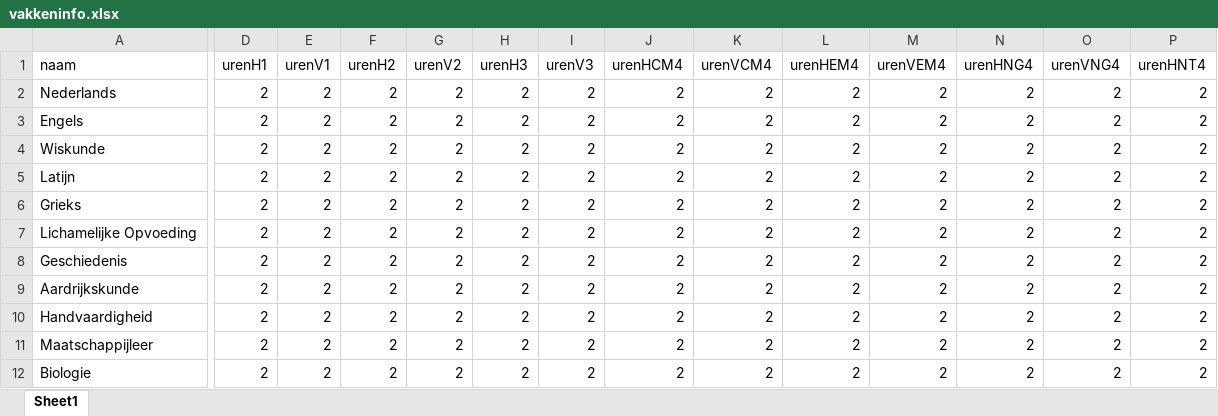
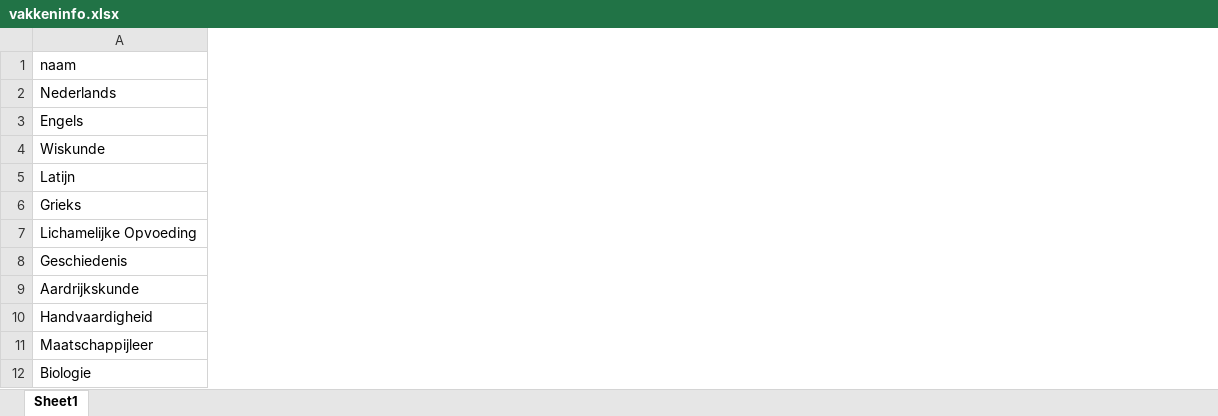
Before and after one commit to rutgervanwilligen/KE-SchoolScheduler, an Excel workbook: inputs/vakkeninfo.xlsx, sheet Sheet1, drawn as a sheet; only a part is shown, gaps mark what is left out; values as stored, in another font and other column widths than the file's, no borders; the diff covers the shown part only; the diff names each change by its address in the sheet, - before the commit and + after, or states it on an @@ line.

```diff
--- a/inputs/vakkeninfo.xlsx (sheet Sheet1)
+++ b/inputs/vakkeninfo.xlsx (sheet Sheet1)
-column D (urenH1), rows 2-12: all 2
-column E (urenV1), rows 2-12: all 2
-column F (urenH2), rows 2-12: all 2
-column G (urenV2), rows 2-12: all 2
-column H (urenH3), rows 2-12: all 2
-column I (urenV3), rows 2-12: all 2
-column J (urenHCM4), rows 2-12: all 2
-column K (urenVCM4), rows 2-12: all 2
-column L (urenHEM4), rows 2-12: all 2
-column M (urenVEM4), rows 2-12: all 2
-column N (urenHNG4), rows 2-12: all 2
-column O (urenVNG4), rows 2-12: all 2
-column P (urenHNT4), rows 2-12: all 2
```
Also changed, not shown: 13 removed columns elsewhere in this sheet, inputs/docenteninfo.xlsx, inputs/klassendocenten.xlsx, 23 other files.
